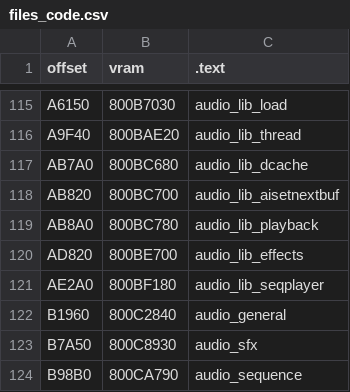
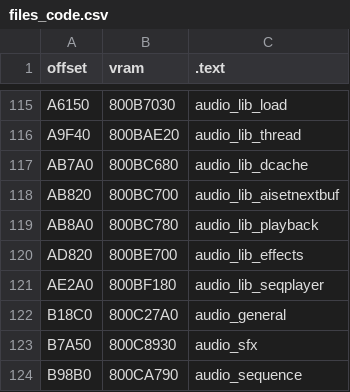
Before and after one commit to Decompollaborate/zelda64_compare, a CSV file: oot/ceo/tables/files_code.csv, drawn as a sheet; only a part is shown, gaps mark what is left out.

```diff
--- a/oot/ceo/tables/files_code.csv
+++ b/oot/ceo/tables/files_code.csv
@@ -121,3 +121,3 @@ AD820,800BE700,audio_lib_effects
 AE2A0,800BF180,audio_lib_seqplayer
-B1960,800C2840,audio_general
+B18C0,800C27A0,audio_general
 B7A50,800C8930,audio_sfx
```
Also changed, not shown: oot/cjm/tables/files_code.csv, oot/cjo/tables/files_code.csv, 1 other file.
